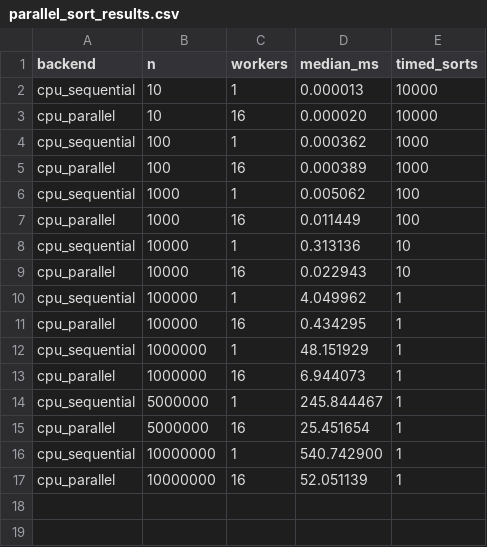
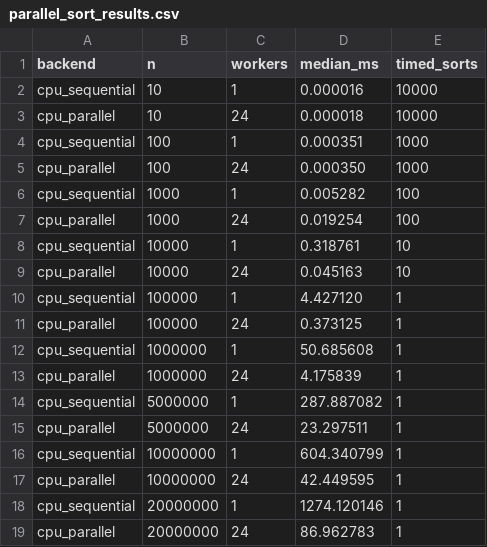
Before and after one commit to jeremy-evert/discrete_structures_and_critical_thinking, a CSV file: week-06/results/parallel_sort_results.csv, drawn as a sheet.

Commit message:
Extend Week 6 parallelism benchmark scale

```diff
--- a/week-06/results/parallel_sort_results.csv
+++ b/week-06/results/parallel_sort_results.csv
@@ -1,17 +1,19 @@
 backend,n,workers,median_ms,timed_sorts
-cpu_sequential,10,1,0.000013,10000
-cpu_parallel,10,16,0.000020,10000
-cpu_sequential,100,1,0.000362,1000
-cpu_parallel,100,16,0.000389,1000
-cpu_sequential,1000,1,0.005062,100
-cpu_parallel,1000,16,0.011449,100
-cpu_sequential,10000,1,0.313136,10
-cpu_parallel,10000,16,0.022943,10
-cpu_sequential,100000,1,4.049962,1
-cpu_parallel,100000,16,0.434295,1
-cpu_sequential,1000000,1,48.151929,1
-cpu_parallel,1000000,16,6.944073,1
-cpu_sequential,5000000,1,245.844467,1
-cpu_parallel,5000000,16,25.451654,1
-cpu_sequential,10000000,1,540.742900,1
-cpu_parallel,10000000,16,52.051139,1
+cpu_sequential,10,1,0.000016,10000
+cpu_parallel,10,24,0.000018,10000
+cpu_sequential,100,1,0.000351,1000
+cpu_parallel,100,24,0.000350,1000
+cpu_sequential,1000,1,0.005282,100
+cpu_parallel,1000,24,0.019254,100
+cpu_sequential,10000,1,0.318761,10
+cpu_parallel,10000,24,0.045163,10
+cpu_sequential,100000,1,4.427120,1
+cpu_parallel,100000,24,0.373125,1
+cpu_sequential,1000000,1,50.685608,1
+cpu_parallel,1000000,24,4.175839,1
+cpu_sequential,5000000,1,287.887082,1
+cpu_parallel,5000000,24,23.297511,1
+cpu_sequential,10000000,1,604.340799,1
+cpu_parallel,10000000,24,42.449595,1
+cpu_sequential,20000000,1,1274.120146,1
+cpu_parallel,20000000,24,86.962783,1
```
Also changed, not shown: 11 other files.
